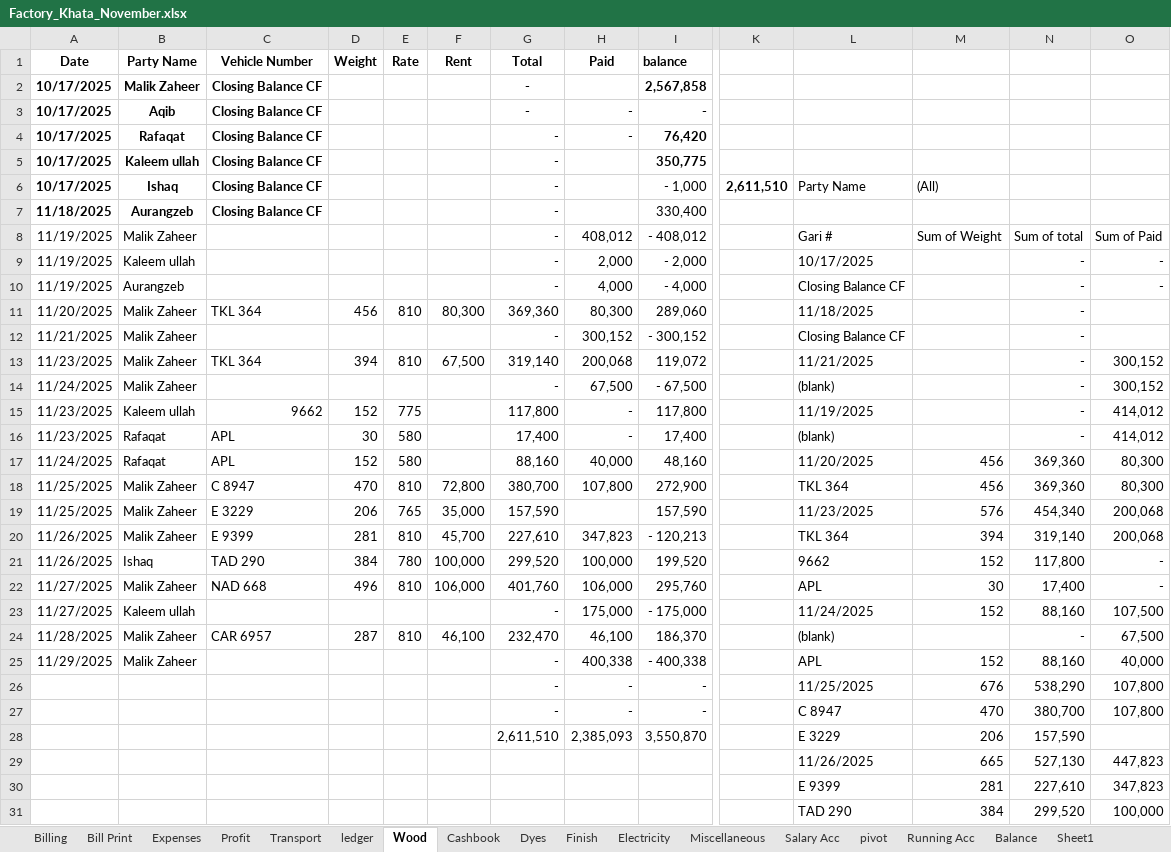
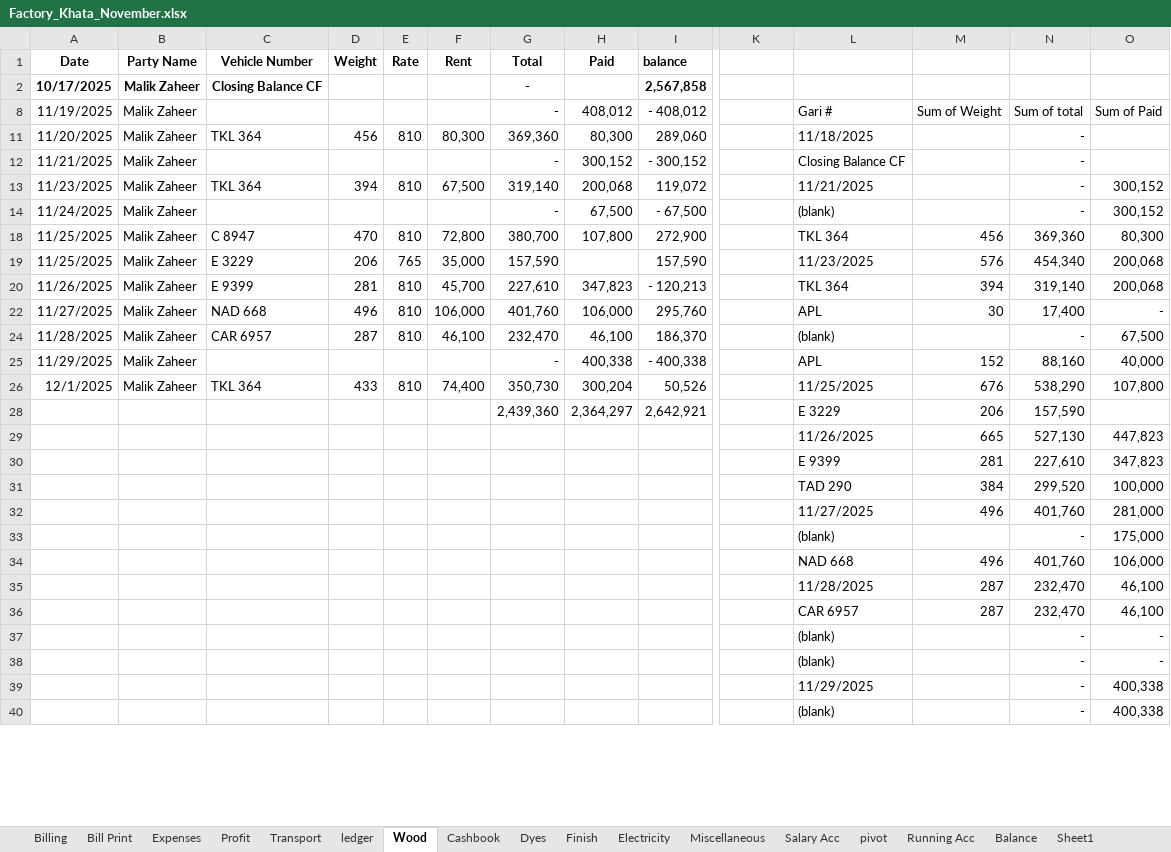
Before and after one commit to omerrazzaq4/AlHamd_Nov, an Excel workbook: Factory_Khata_November.xlsx, sheet Wood, drawn as a sheet; only a part is shown, gaps mark what is left out; the shorter side is filled out with more unchanged rows; values as stored, in another font and other column widths than the file's, no borders; charts and pictures and table styles not drawn; removed rows and columns are numbered as before the commit, all else as after; rows hold the shown columns only; the diff covers the shown part only; the diff names each change by its address in the sheet, - before the commit and + after, or states it on an @@ line.

```diff
--- a/Factory_Khata_November.xlsx (sheet Wood)
+++ b/Factory_Khata_November.xlsx (sheet Wood)
@@ row 3 hidden: 10/17/2025 | Aqib | Closing Balance CF |  |  |  | - | - | - @@
@@ row 4 hidden: 10/17/2025 | Rafaqat | Closing Balance CF |  |  |  | - | - | 76,420 @@
@@ row 5 hidden: 10/17/2025 | Kaleem ullah | Closing Balance CF |  |  |  | - |  | 350,775 @@
-row 6: 10/17/2025 | Ishaq | Closing Balance CF |  |  |  | - |  | - 1,000 | 2,611,510 | Party Name | (All)
@@ row 7 hidden: 11/18/2025 | Aurangzeb | Closing Balance CF |  |  |  | - |  | 330,400 @@
@@ row 9 hidden: 11/19/2025 | Kaleem ullah |  |  |  |  | - | 2,000 | - 2,000 |  | 10/17/2025 |  | - | - @@
@@ row 10 hidden: 11/19/2025 | Aurangzeb |  |  |  |  | - | 4,000 | - 4,000 |  | Closing Balance CF |  | - | - @@
@@ row 15 hidden: 11/23/2025 | Kaleem ullah | 9662 | 152 | 775 |  | 117,800 | - | 117,800 |  | 11/19/2025 |  | - | 414,012 @@
@@ row 16 hidden: 11/23/2025 | Rafaqat | APL | 30 | 580 |  | 17,400 | - | 17,400 |  | (blank) |  | - | 414,012 @@
@@ row 17 hidden: 11/24/2025 | Rafaqat | APL | 152 | 580 |  | 88,160 | 40,000 | 48,160 |  | 11/20/2025 | 456 | 369,360 | 80,300 @@
@@ row 21 hidden: 11/26/2025 | Ishaq | TAD 290 | 384 | 780 | 100,000 | 299,520 | 100,000 | 199,520 |  | 9662 | 152 | 117,800 | - @@
@@ row 23 hidden: 11/27/2025 | Kaleem ullah |  |  |  |  | - | 175,000 | - 175,000 |  | 11/24/2025 | 152 | 88,160 | 107,500 @@
-row 26:  |  |  |  |  |  | - | - | - |  | 11/25/2025 | 676 | 538,290 | 107,800
@@ row 27 hidden:  |  |  |  |  |  | - | - | - |  | C 8947 | 470 | 380,700 | 107,800 @@
+row 26: 12/1/2025 | Malik Zaheer | TKL 364 | 433 | 810 | 74,400 | 350,730 | 300,204 | 50,526 |  | 11/25/2025 | 676 | 538,290 | 107,800
-G28 (Total): 2,611,510
+G28 (Total): 2,439,360
-H28 (Paid): 2,385,093
+H28 (Paid): 2,364,297
-I28 (balance): 3,550,870
+I28 (balance): 2,642,921
```
Also changed, not shown: 3 added rows and 1 removed row elsewhere in this sheet, sheet pivot, sheet Cashbook, sheet ledger, sheet Billing, sheet Finish, sheet Profit, 5 more sheets, formulas that keep their value, hidden cells, charts or pictures.
